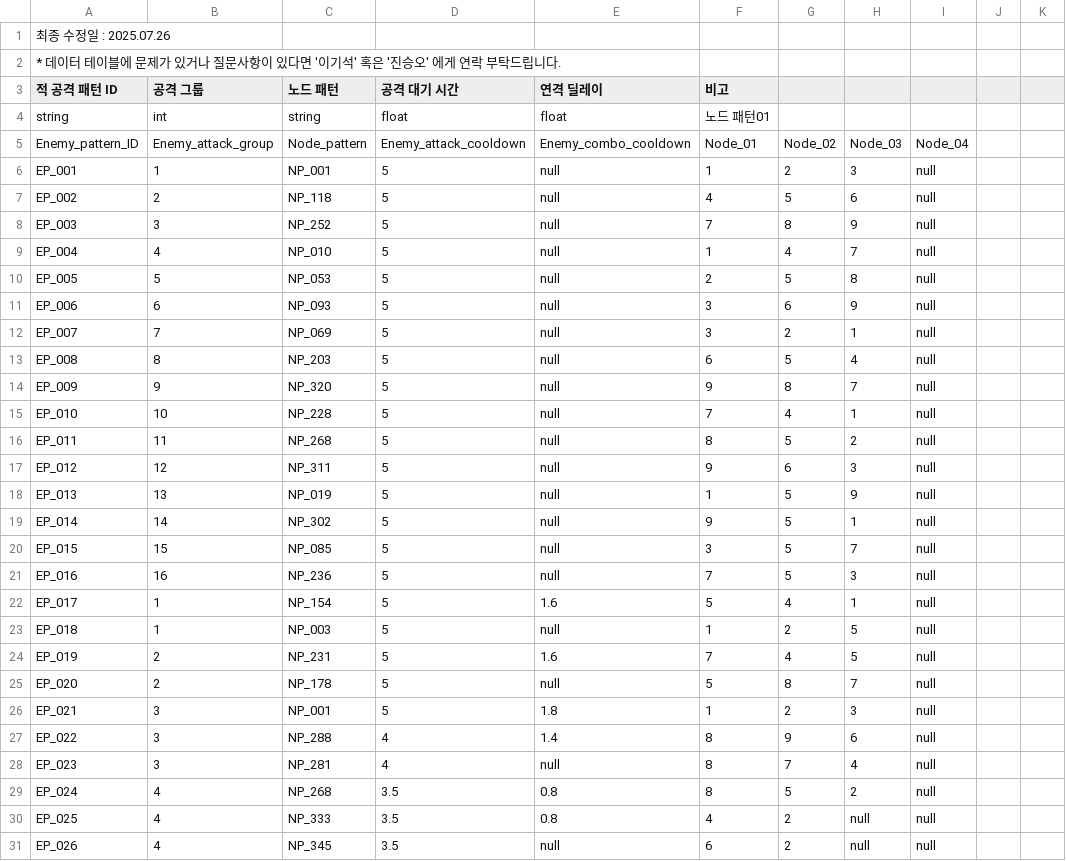
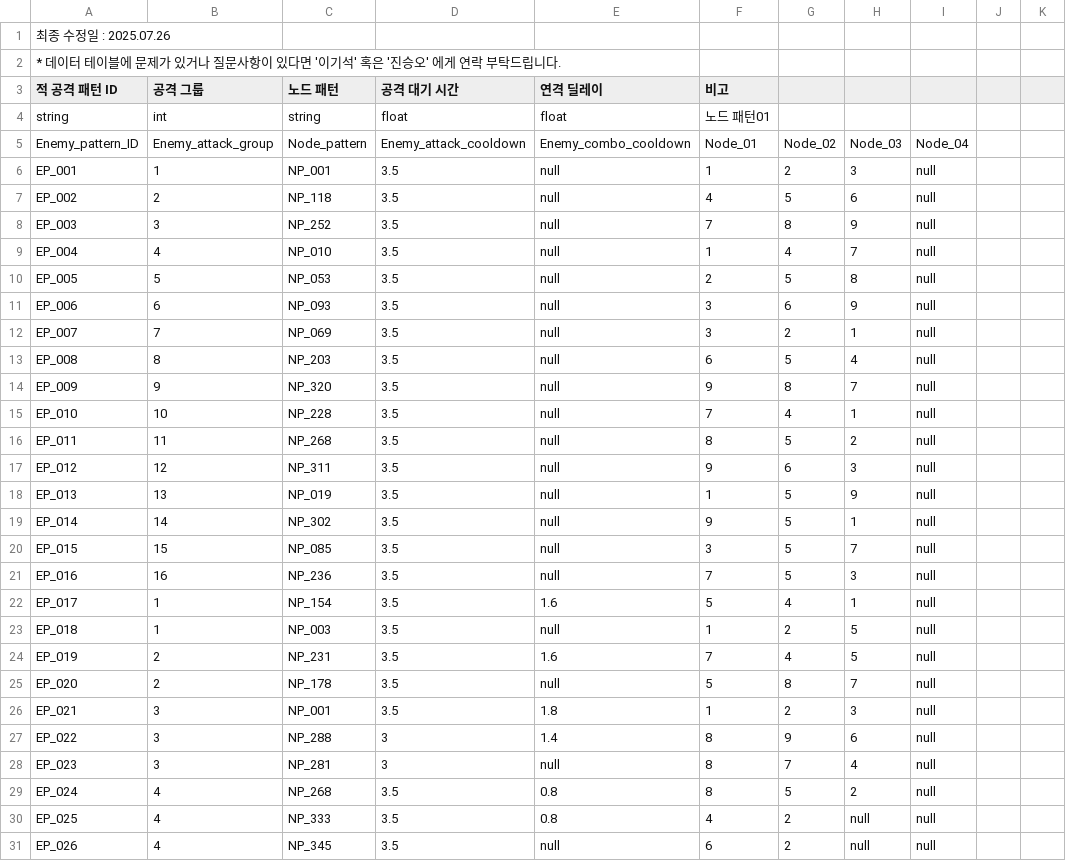
Before and after one commit to mob954325/2Q_AttackDefenceLog, a CSV file: Resource/DataTable/적 공격 패턴 테이블.csv, drawn as a sheet; only a part is shown; the diff covers the shown part only; the diff names each change by its address in the sheet, - before the commit and + after, or states it on an @@ line.

```diff
--- a/Resource/DataTable/적 공격 패턴 테이블.csv
+++ b/Resource/DataTable/적 공격 패턴 테이블.csv
-D6:D26 (공격 대기 시간): 5
+D6:D26 (공격 대기 시간): 3.5
-D27:D28 (공격 대기 시간): 4
+D27:D28 (공격 대기 시간): 3
```
Also changed, not shown: 71 edited cells elsewhere in this file, Resource/DataTable/플레이어 공격 패턴 테이블.csv, 1 other file.
